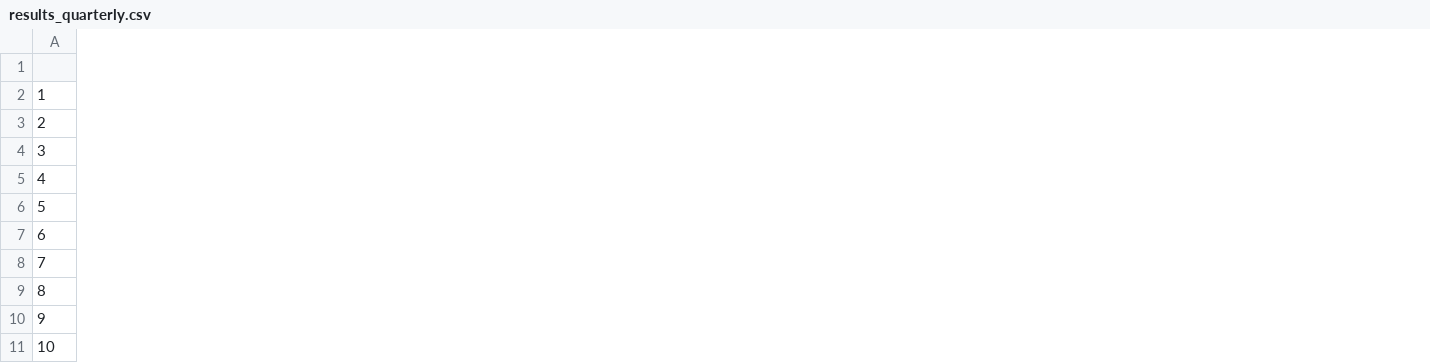
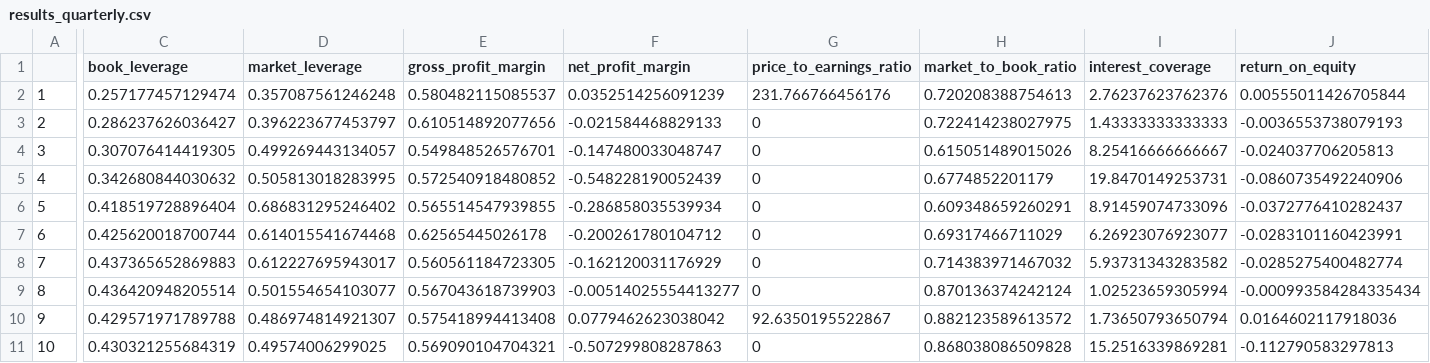
Before and after one commit to dwisak/CorporateFinance, a CSV file: OutputFiles/results_quarterly.csv, drawn as a sheet; only a part is shown, gaps mark what is left out; the diff covers the shown part only; the diff names each change by its address in the sheet, - before the commit and + after, or states it on an @@ line.

Commit message:
created outputfile for results

```diff
--- a/OutputFiles/results_quarterly.csv
+++ b/OutputFiles/results_quarterly.csv
+column C (book_leverage), rows 2-11: 0.257177457129474 | 0.286237626036427 | 0.307076414419305 | 0.342680844030632 | 0.418519728896404 | 0.425620018700744 | 0.437365652869883 | 0.436420948205514 | 0.429571971789788 | 0.430321255684319
+column D (market_leverage), rows 2-11: 0.357087561246248 | 0.396223677453797 | 0.499269443134057 | 0.505813018283995 | 0.686831295246402 | 0.614015541674468 | 0.612227695943017 | 0.501554654103077 | 0.486974814921307 | 0.49574006299025
+column E (gross_profit_margin), rows 2-11: 0.580482115085537 | 0.610514892077656 | 0.549848526576701 | 0.572540918480852 | 0.565514547939855 | 0.62565445026178 | 0.560561184723305 | 0.567043618739903 | 0.575418994413408 | 0.569090104704321
+column F (net_profit_margin), rows 2-11: 0.0352514256091239 | -0.021584468829133 | -0.147480033048747 | -0.548228190052439 | -0.286858035539934 | -0.200261780104712 | -0.162120031176929 | -0.00514025554413277 | 0.0779462623038042 | -0.507299808287863
+column G (price_to_earnings_ratio), rows 2-11: 231.766766456176 | 0 | 0 | 0 | 0 | 0 | 0 | 0 | 92.6350195522867 | 0
+column H (market_to_book_ratio), rows 2-11: 0.720208388754613 | 0.722414238027975 | 0.615051489015026 | 0.6774852201179 | 0.609348659260291 | 0.69317466711029 | 0.714383971467032 | 0.870136374242124 | 0.882123589613572 | 0.868038086509828
+column I (interest_coverage), rows 2-11: 2.76237623762376 | 1.43333333333333 | 8.25416666666667 | 19.8470149253731 | 8.91459074733096 | 6.26923076923077 | 5.93731343283582 | 1.02523659305994 | 1.73650793650794 | 15.2516339869281
+column J (return_on_equity), rows 2-11: 0.00555011426705844 | -0.0036553738079193 | -0.024037706205813 | -0.0860735492240906 | -0.0372776410282437 | -0.0283101160423991 | -0.0285275400482774 | -0.000993584284335434 | 0.0164602117918036 | -0.112790583297813
```
Also changed, not shown: 4 added columns elsewhere in this file, 4 other files.
